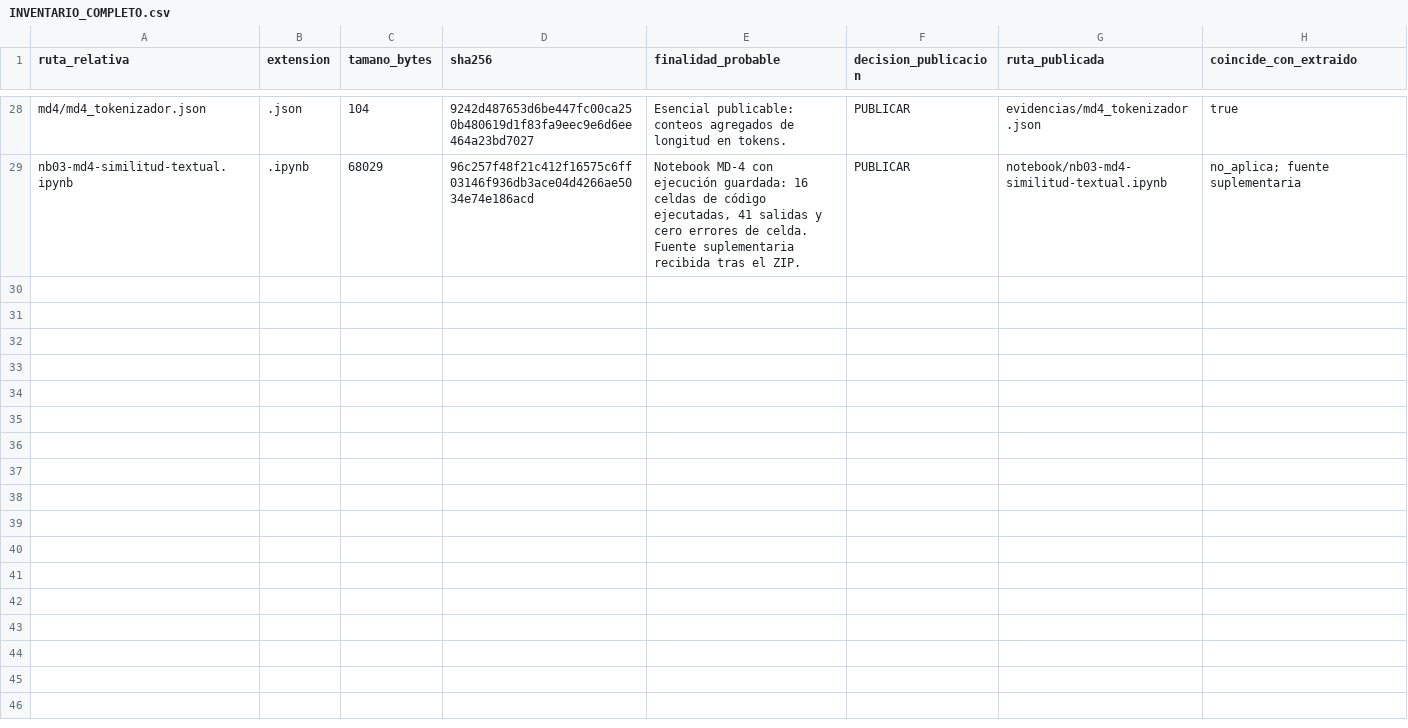
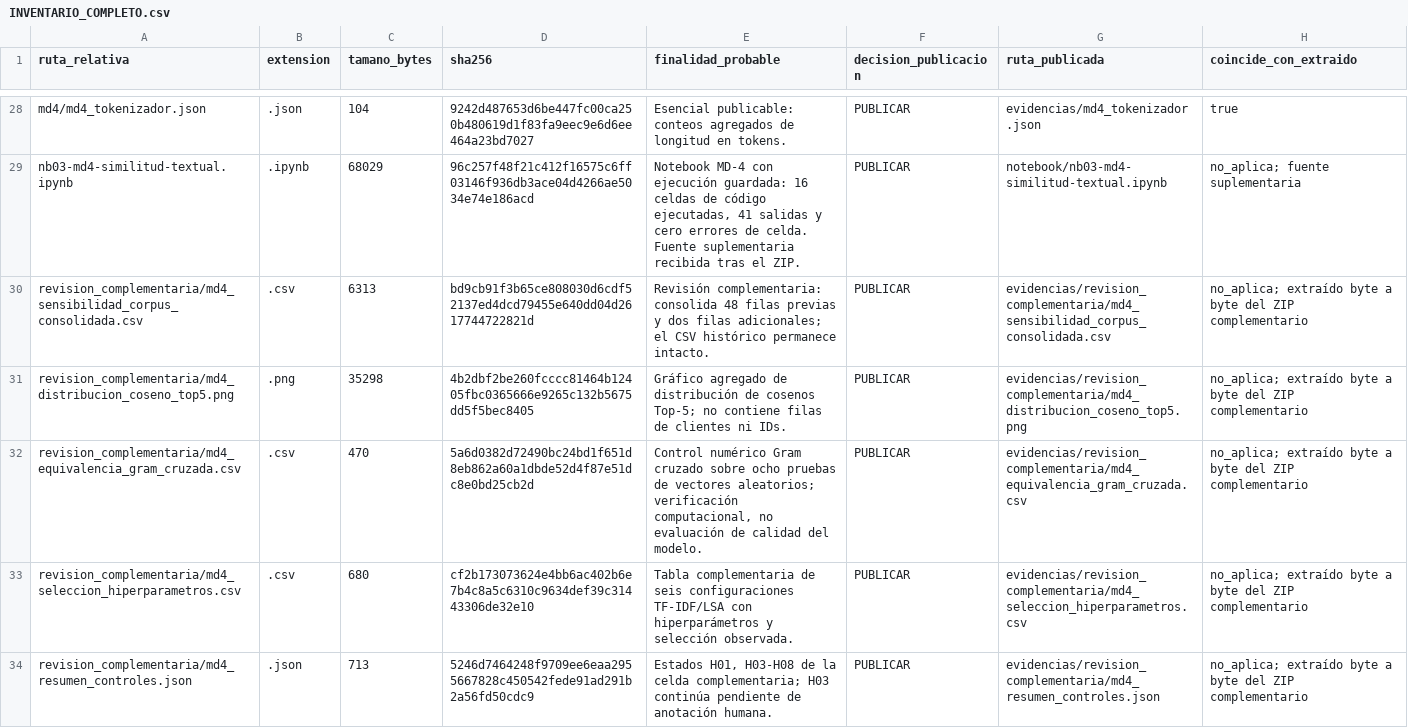
Before and after one commit to mrcastilla8/cuddly-octo-happiness, a CSV file: hm-modelamiento/md4/auditoria/INVENTARIO_COMPLETO.csv, drawn as a sheet; only a part is shown, gaps mark what is left out; the diff covers the shown part only.

Commit message:
Documenta auditoría complementaria de MD-4

```diff
--- a/hm-modelamiento/md4/auditoria/INVENTARIO_COMPLETO.csv
+++ b/hm-modelamiento/md4/auditoria/INVENTARIO_COMPLETO.csv
@@ -29 +29,6 @@ md4/md4_tokenizador.json,.json,104,9242d487653d6be447fc00ca250b480619d1f83fa9eec
 nb03-md4-similitud-textual.ipynb,.ipynb,68029,96c257f48f21c412f16575c6ff03146f936db3ace04d4266ae5034e74e186acd,"Notebook MD-4 con ejecución guardada: 16 celdas de código ejecutadas, 41 salidas y cero errores de celda. Fuente suplementaria recibida tras el ZIP.",PUBLICAR,notebook/nb03-md4-similitud-textual.ipynb,no_aplica; fuente suplementaria
+revision_complementaria/md4_sensibilidad_corpus_consolidada.csv,.csv,6313,bd9cb91f3b65ce808030d6cdf52137ed4dcd79455e640dd04d2617744722821d,Revisión complementaria: consolida 48 filas previas y dos filas adicionales; el CSV histórico permanece intacto.,PUBLICAR,evidencias/revision_complementaria/md4_sensibilidad_corpus_consolidada.csv,no_aplica; extraído byte a byte del ZIP complementario
+revision_complementaria/md4_distribucion_coseno_top5.png,.png,35298,4b2dbf2be260fcccc81464b12405fbc0365666e9265c132b5675dd5f5bec8405,Gráfico agregado de distribución de cosenos Top-5; no contiene filas de clientes ni IDs.,PUBLICAR,evidencias/revision_complementaria/md4_distribucion_coseno_top5.png,no_aplica; extraído byte a byte del ZIP complementario
+revision_complementaria/md4_equivalencia_gram_cruzada.csv,.csv,470,5a6d0382d72490bc24bd1f651d8eb862a60a1dbde52d4f87e51dc8e0bd25cb2d,"Control numérico Gram cruzado sobre ocho pruebas de vectores aleatorios; verificación computacional, no evaluación de calidad del modelo.",PUBLICAR,evidencias/revision_complementaria/md4_equivalencia_gram_cruzada.csv,no_aplica; extraído byte a byte del ZIP complementario
+revision_complementaria/md4_seleccion_hiperparametros.csv,.csv,680,cf2b173073624e4bb6ac402b6e7b4c8a5c6310c9634def39c31443306de32e10,Tabla complementaria de seis configuraciones TF-IDF/LSA con hiperparámetros y selección observada.,PUBLICAR,evidencias/revision_complementaria/md4_seleccion_hiperparametros.csv,no_aplica; extraído byte a byte del ZIP complementario
+revision_complementaria/md4_resumen_controles.json,.json,713,5246d7464248f9709ee6eaa2955667828c450542fede91ad291b2a56fd50cdc9,"Estados H01, H03-H08 de la celda complementaria; H03 continúa pendiente de anotación humana.",PUBLICAR,evidencias/revision_complementaria/md4_resumen_controles.json,no_aplica; extraído byte a byte del ZIP complementario
```
Also changed, not shown: 5 added rows elsewhere in this file, 15 other files.
